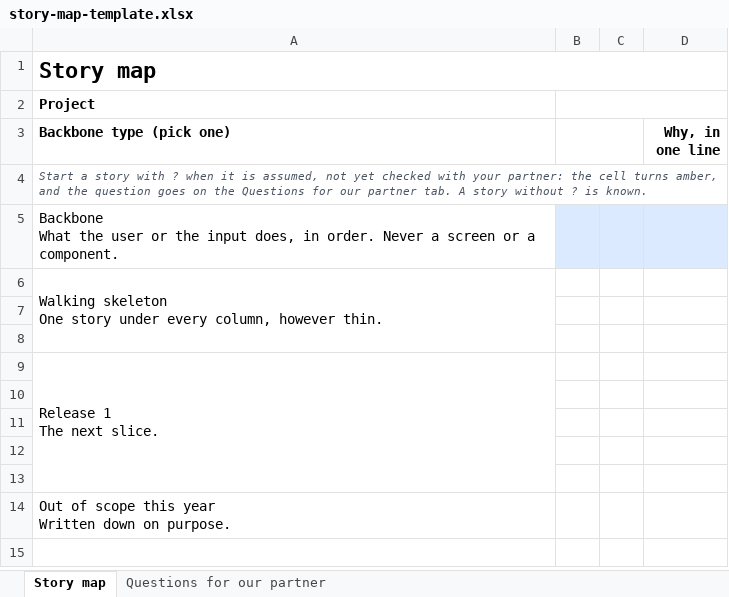
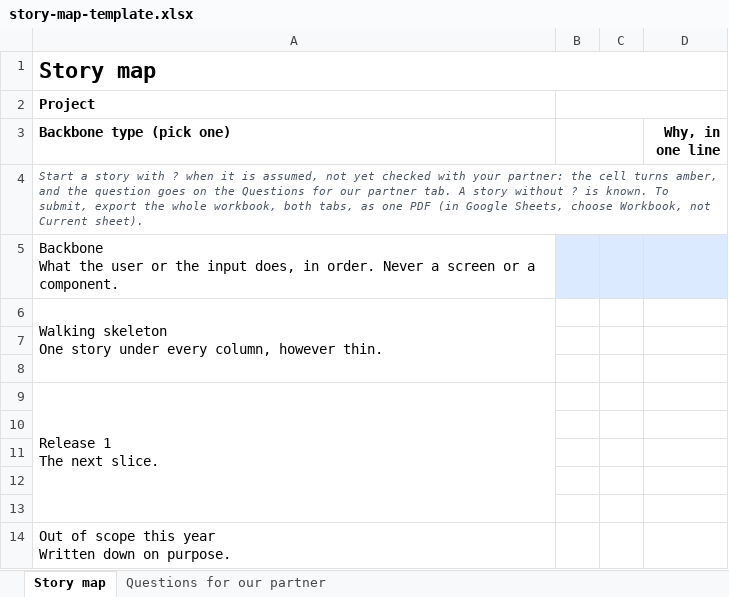
Before and after one commit to adulbrich/cs-capstone-handbook, an Excel workbook: public/story-map-template.xlsx, sheet Story map, drawn as a sheet; values as stored, in another font and other column widths than the file's, no borders; conditional formats not drawn; the diff names each change by its address in the sheet, - before the commit and + after, or states it on an @@ line.

```diff
--- a/public/story-map-template.xlsx (sheet Story map)
+++ b/public/story-map-template.xlsx (sheet Story map)
-A4 (Backbone type (pick one)): …is known.
+A4 (Backbone type (pick one)): …is known. To submit, export the whole workbook, both tabs, as one PDF (in Google Sheets, choose Workbook, not Current sheet).
```
Also changed, not shown: 4 other files.
